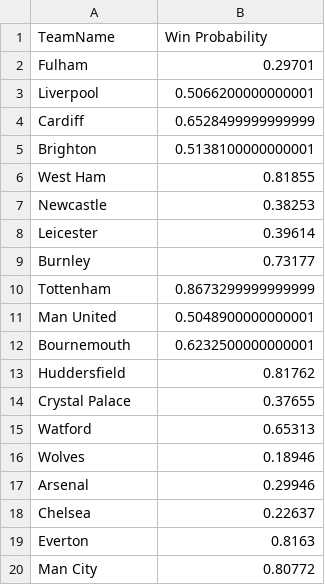
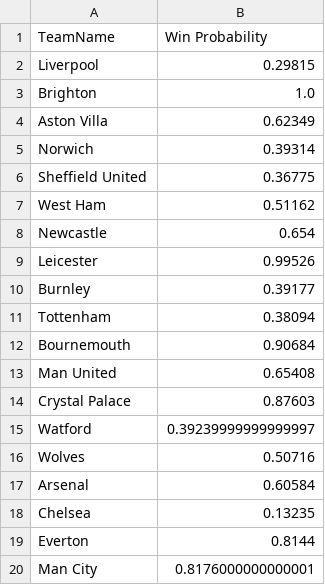
Before and after one commit to orangeOuYongJun/rankingSystem, a CSV file: RankingSystem_EPL/Southampton.csv, drawn as a sheet.

```diff
--- a/RankingSystem_EPL/Southampton.csv
+++ b/RankingSystem_EPL/Southampton.csv
@@ -1,20 +1,20 @@
 TeamName,Win Probability
-Fulham,0.29701
-Liverpool,0.5066200000000001
-Cardiff,0.6528499999999999
-Brighton,0.5138100000000001
-West Ham,0.81855
-Newcastle,0.38253
-Leicester,0.39614
-Burnley,0.73177
-Tottenham,0.8673299999999999
-Man United,0.5048900000000001
-Bournemouth,0.6232500000000001
-Huddersfield,0.81762
-Crystal Palace,0.37655
-Watford,0.65313
-Wolves,0.18946
-Arsenal,0.29946
-Chelsea,0.22637
-Everton,0.8163
-Man City,0.80772
+Liverpool,0.29815
+Brighton,1.0
+Aston Villa,0.62349
+Norwich,0.39314
+Sheffield United,0.36775
+West Ham,0.51162
+Newcastle,0.654
+Leicester,0.99526
+Burnley,0.39177
+Tottenham,0.38094
+Bournemouth,0.90684
+Man United,0.65408
+Crystal Palace,0.87603
+Watford,0.39239999999999997
+Wolves,0.50716
+Arsenal,0.60584
+Chelsea,0.13235
+Everton,0.8144
+Man City,0.8176000000000001
```
Also changed, not shown: RankingSystem_EPL/Everton.csv, RankingSystem_EPL/Leicester.csv, 25 other files.
